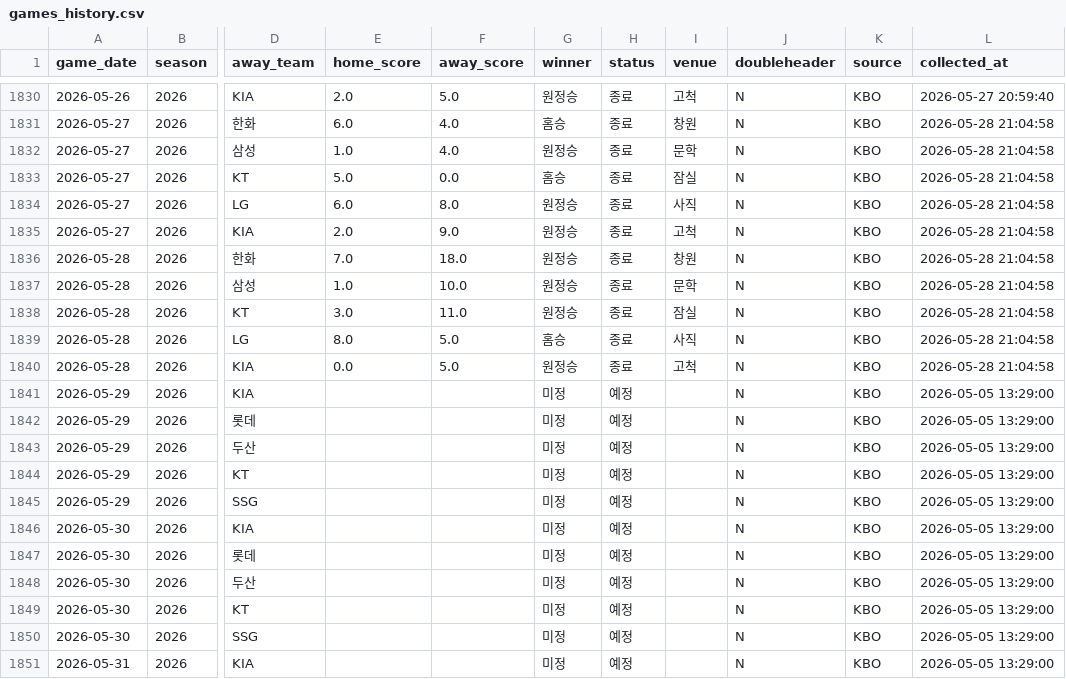
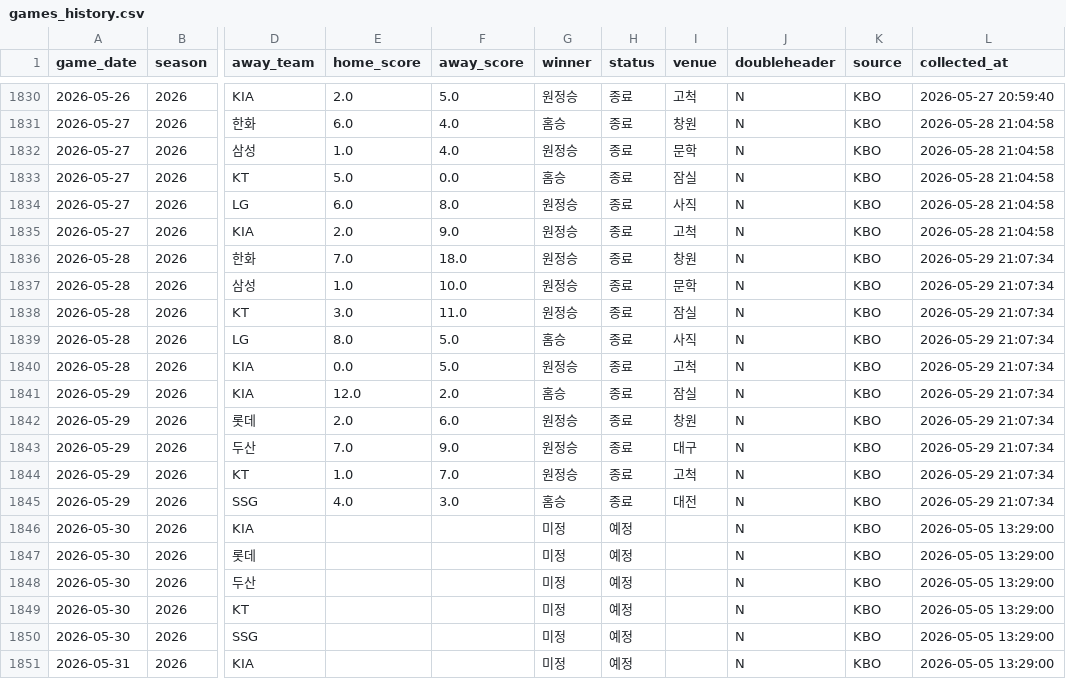
Before and after one commit to limanho001014-create/kbo-predictor-dynamic, a CSV file: data/games_history.csv, drawn as a sheet; only a part is shown, gaps mark what is left out; the diff names each change by its address in the sheet, - before the commit and + after, or states it on an @@ line.

```diff
--- a/data/games_history.csv
+++ b/data/games_history.csv
-L1836:L1840 (collected_at): 2026-05-28 21:04:58
+L1836:L1840 (collected_at): 2026-05-29 21:07:34
-E1841 (home_score): (empty)
+E1841 (home_score): 12.0
-F1841 (away_score): (empty)
+F1841 (away_score): 2.0
-G1841 (winner): 미정
+G1841 (winner): 홈승
-H1841:H1845 (status): 예정
+H1841:H1845 (status): 종료
-I1841 (venue): (empty)
+I1841 (venue): 잠실
-L1841:L1845 (collected_at): 2026-05-05 13:29:00
+L1841:L1845 (collected_at): 2026-05-29 21:07:34
-E1842 (home_score): (empty)
+E1842 (home_score): 2.0
-F1842 (away_score): (empty)
+F1842 (away_score): 6.0
-G1842:G1844 (winner): 미정
+G1842:G1844 (winner): 원정승
-I1842 (venue): (empty)
+I1842 (venue): 창원
-E1843 (home_score): (empty)
+E1843 (home_score): 7.0
-F1843 (away_score): (empty)
+F1843 (away_score): 9.0
-I1843 (venue): (empty)
+I1843 (venue): 대구
-E1844 (home_score): (empty)
+E1844 (home_score): 1.0
-F1844 (away_score): (empty)
+F1844 (away_score): 7.0
-I1844 (venue): (empty)
+I1844 (venue): 고척
-E1845 (home_score): (empty)
+E1845 (home_score): 4.0
-F1845 (away_score): (empty)
+F1845 (away_score): 3.0
-G1845 (winner): 미정
+G1845 (winner): 홈승
-I1845 (venue): (empty)
+I1845 (venue): 대전
```
Also changed, not shown: data/players_latest_hitter.csv, data/players_latest_pitcher.csv, 7 other files.
